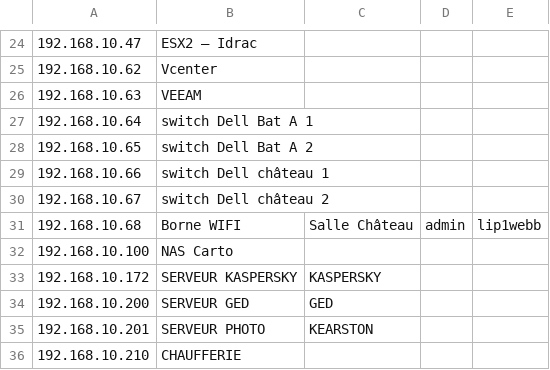
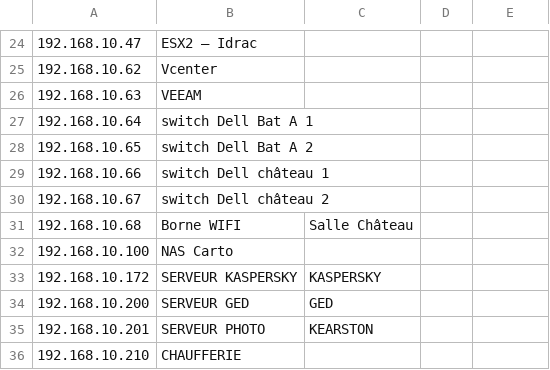
Before and after one commit to PnCevennes/app_recrutement, a CSV file: supervision/equipements_reseau.csv, drawn as a sheet; only a part is shown, gaps mark what is left out.

Commit message:
Update equipements_reseau.csv

```diff
--- a/supervision/equipements_reseau.csv
+++ b/supervision/equipements_reseau.csv
@@ -30,3 +30,3 @@
 192.168.10.67,"switch Dell château 2",,,
-192.168.10.68,"Borne WIFI","Salle Château","admin","lip1webb"
+192.168.10.68,"Borne WIFI","Salle Château",,
 192.168.10.100,"NAS Carto",,,
```
